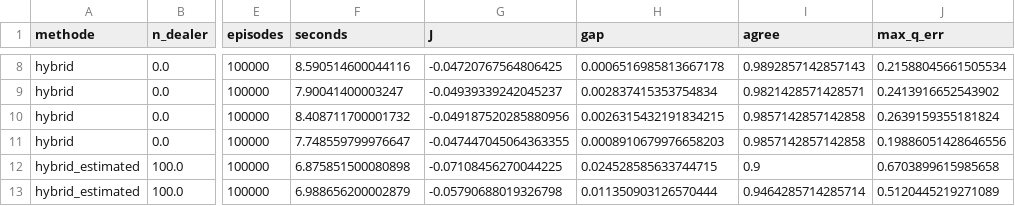
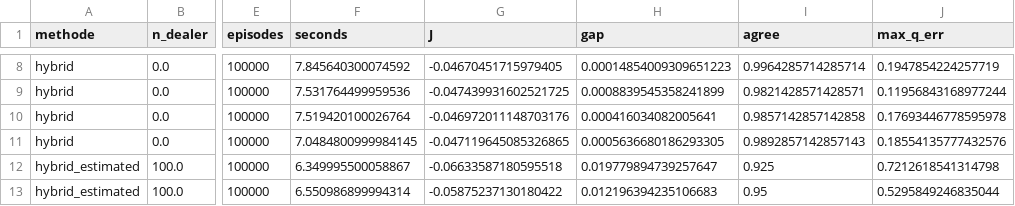
Before and after one commit to Alessandro-Daouk/Black-Jack-RL, a CSV file: results/metrics.csv, drawn as a sheet; only a part is shown, gaps mark what is left out; the diff covers the shown part only; the diff names each change by its address in the sheet, - before the commit and + after, or states it on an @@ line.

```diff
--- a/results/metrics.csv
+++ b/results/metrics.csv
-F8 (seconds): 8.590514600044116
+F8 (seconds): 7.845640300074592
-G8 (J): -0.04720767564806425
+G8 (J): -0.04670451715979405
-H8 (gap): 0.0006516985813667178
+H8 (gap): 0.00014854009309651223
-I8 (agree): 0.9892857142857143
+I8 (agree): 0.9964285714285714
-J8 (max_q_err): 0.21588045661505534
+J8 (max_q_err): 0.1947854224257719
-F9 (seconds): 7.90041400003247
+F9 (seconds): 7.531764499959536
-G9 (J): -0.04939339242045237
+G9 (J): -0.047439931602521725
-H9 (gap): 0.002837415353754834
+H9 (gap): 0.0008839545358241899
-J9 (max_q_err): 0.2413916652543902
+J9 (max_q_err): 0.11956843168977244
-F10 (seconds): 8.408711700001732
+F10 (seconds): 7.519420100026764
-G10 (J): -0.049187520285880956
+G10 (J): -0.046972011148703176
-H10 (gap): 0.0026315432191834215
+H10 (gap): 0.000416034082005641
-J10 (max_q_err): 0.2639159355181824
+J10 (max_q_err): 0.17693446778595978
-F11 (seconds): 7.748559799976647
+F11 (seconds): 7.0484800999984145
-G11 (J): -0.047447045064363355
+G11 (J): -0.047119645085326865
-H11 (gap): 0.0008910679976658203
+H11 (gap): 0.0005636680186293305
-I11 (agree): 0.9857142857142858
+I11 (agree): 0.9892857142857143
-J11 (max_q_err): 0.19886051428646556
+J11 (max_q_err): 0.18554135777432576
-F12 (seconds): 6.875851500080898
+F12 (seconds): 6.349995500058867
-G12 (J): -0.07108456270044225
+G12 (J): -0.06633587180595518
-H12 (gap): 0.024528585633744715
+H12 (gap): 0.019779894739257647
-I12 (agree): 0.9
+I12 (agree): 0.925
-J12 (max_q_err): 0.6703899615985658
+J12 (max_q_err): 0.7212618541314798
-F13 (seconds): 6.988656200002879
+F13 (seconds): 6.550986899994314
-G13 (J): -0.05790688019326798
+G13 (J): -0.05875237130180422
-H13 (gap): 0.011350903126570444
+H13 (gap): 0.012196394235106683
-I13 (agree): 0.9464285714285714
+I13 (agree): 0.95
-J13 (max_q_err): 0.5120445219271089
+J13 (max_q_err): 0.5295849246835044
```
Also changed, not shown: 116 edited cells elsewhere in this file, 7 other files.
